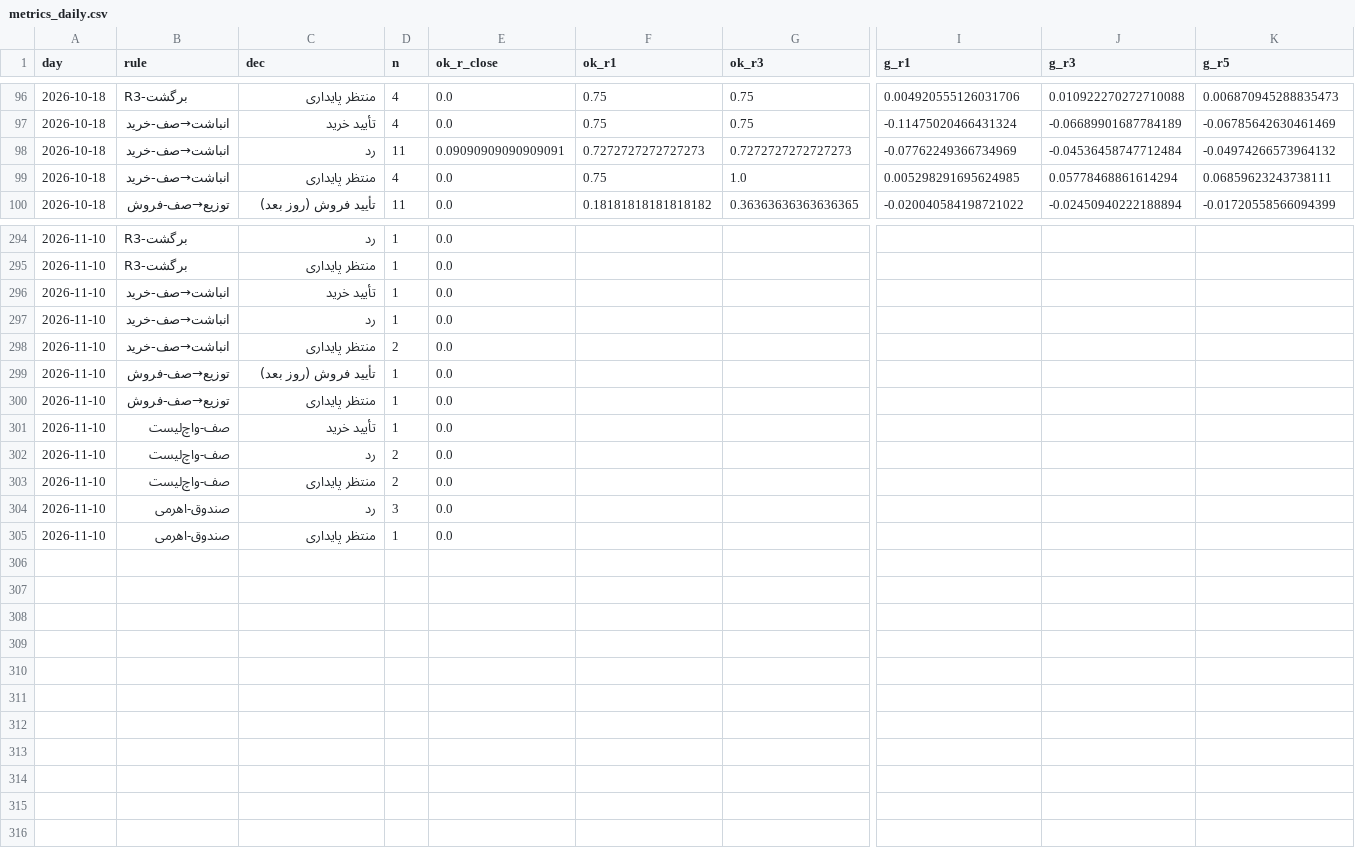
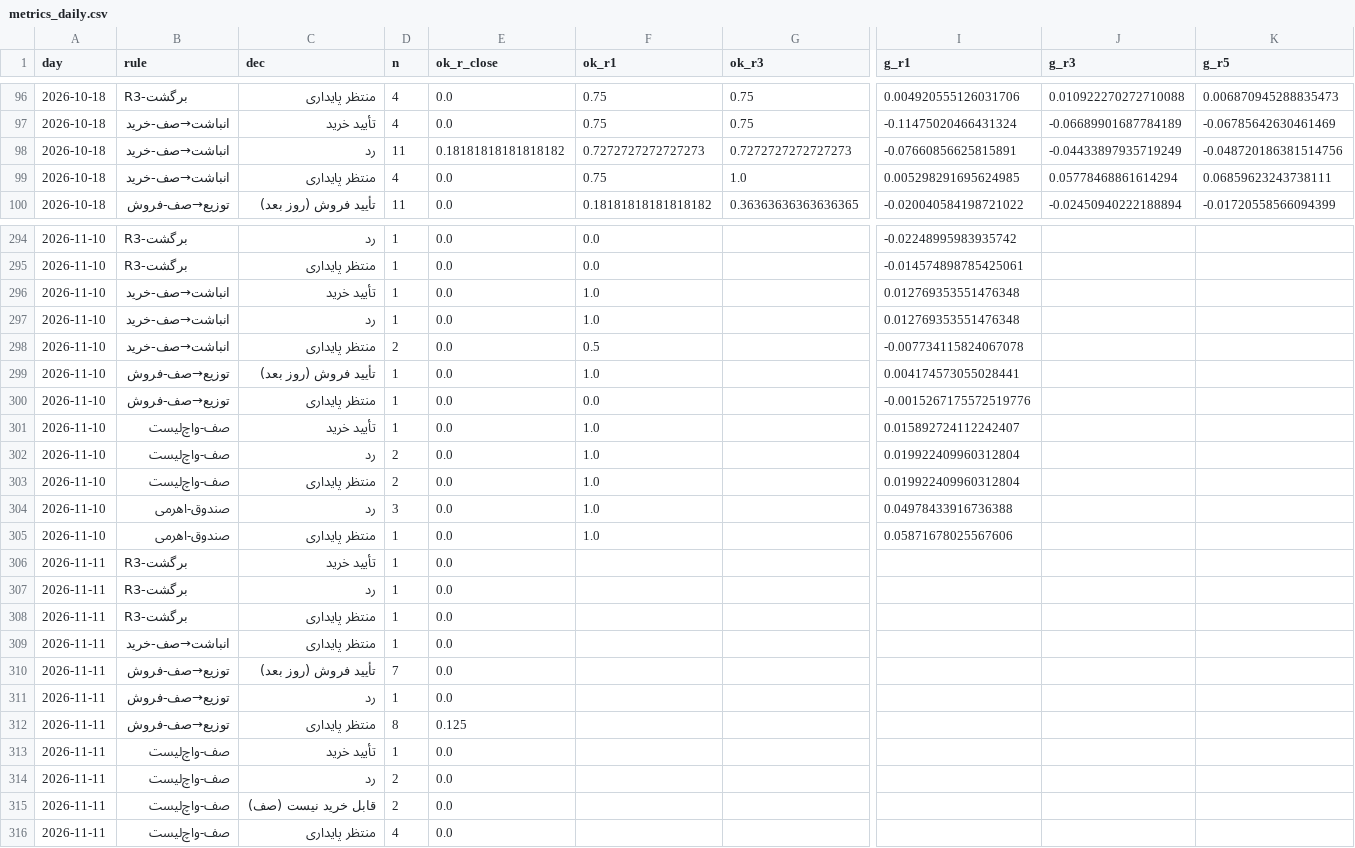
Before and after one commit to alitamizi/tse-model, a CSV file: state/metrics_daily.csv, drawn as a sheet; only a part is shown, gaps mark what is left out; rows hold the shown columns only; the diff covers the shown part only; the diff names each change by its address in the sheet, - before the commit and + after, or states it on an @@ line.

```diff
--- a/state/metrics_daily.csv
+++ b/state/metrics_daily.csv
-E98 (ok_r_close): 0.09090909090909091
+E98 (ok_r_close): 0.18181818181818182
-I98 (g_r1): -0.07762249366734969
+I98 (g_r1): -0.07660856625815891
-J98 (g_r3): -0.04536458747712484
+J98 (g_r3): -0.04433897935719249
-K98 (g_r5): -0.04974266573964132
+K98 (g_r5): -0.048720186381514756
-F294:F295 (ok_r1): (empty)
+F294:F295 (ok_r1): 0.0
-I294 (g_r1): (empty)
+I294 (g_r1): -0.02248995983935742
-I295 (g_r1): (empty)
+I295 (g_r1): -0.014574898785425061
-F296:F297 (ok_r1): (empty)
+F296:F297 (ok_r1): 1.0
-I296:I297 (g_r1): (empty)
+I296:I297 (g_r1): 0.012769353551476348
-F298 (ok_r1): (empty)
+F298 (ok_r1): 0.5
-I298 (g_r1): (empty)
+I298 (g_r1): -0.007734115824067078
-F299 (ok_r1): (empty)
+F299 (ok_r1): 1.0
-I299 (g_r1): (empty)
+I299 (g_r1): 0.004174573055028441
-F300 (ok_r1): (empty)
+F300 (ok_r1): 0.0
-I300 (g_r1): (empty)
+I300 (g_r1): -0.0015267175572519776
-F301:F305 (ok_r1): (empty)
+F301:F305 (ok_r1): 1.0
-I301 (g_r1): (empty)
+I301 (g_r1): 0.015892724112242407
-I302:I303 (g_r1): (empty)
+I302:I303 (g_r1): 0.019922409960312804
-I304 (g_r1): (empty)
+I304 (g_r1): 0.04978433916736388
-I305 (g_r1): (empty)
+I305 (g_r1): 0.05871678025567606
+row 306: 2026-11-11 | R3-برگشت | تأیید خرید | 1 | 0.0
+row 307: 2026-11-11 | R3-برگشت | رد | 1 | 0.0
+row 308: 2026-11-11 | R3-برگشت | منتظر پایداری | 1 | 0.0
+row 309: 2026-11-11 | انباشت→صف-خرید | منتظر پایداری | 1 | 0.0
+row 310: 2026-11-11 | توزیع→صف-فروش | تأیید فروش (روز بعد) | 7 | 0.0
+row 311: 2026-11-11 | توزیع→صف-فروش | رد | 1 | 0.0
+row 312: 2026-11-11 | توزیع→صف-فروش | منتظر پایداری | 8 | 0.125
+row 313: 2026-11-11 | صف-واچ‌لیست | تأیید خرید | 1 | 0.0
+row 314: 2026-11-11 | صف-واچ‌لیست | رد | 2 | 0.0
+row 315: 2026-11-11 | صف-واچ‌لیست | قابل خرید نیست (صف) | 2 | 0.0
+row 316: 2026-11-11 | صف-واچ‌لیست | منتظر پایداری | 4 | 0.0
```
Also changed, not shown: 80 edited cells elsewhere in this file, state/five_scores.csv, 12 other files.
